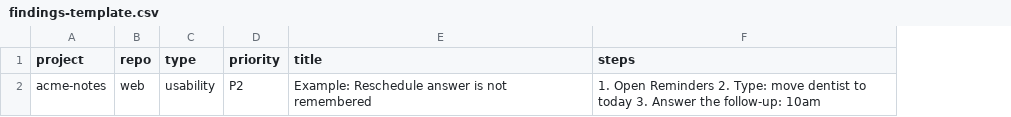
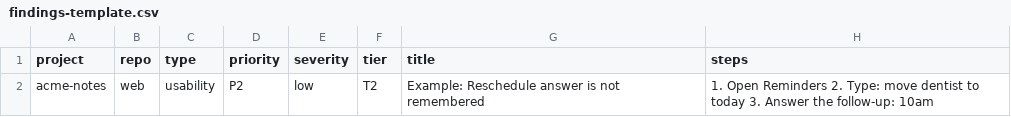
Before and after one commit to skthasan1/bas_aidevteam, a CSV file: qa/findings-template.csv, drawn as a sheet; only a part is shown; the diff names each change by its address in the sheet, - before the commit and + after, or states it on an @@ line.

```diff
--- a/qa/findings-template.csv
+++ b/qa/findings-template.csv
+column E (severity), row 2: low
+column F (tier), row 2: T2
```
Also changed, not shown: 54 other files.
